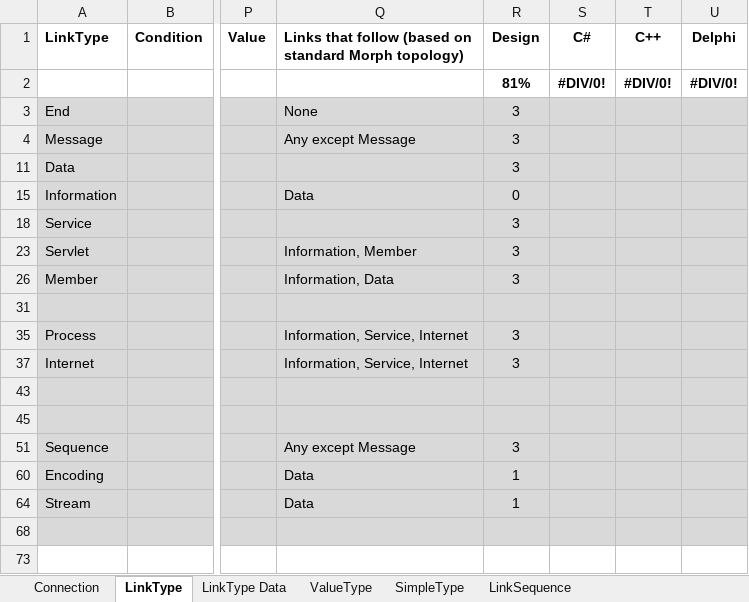
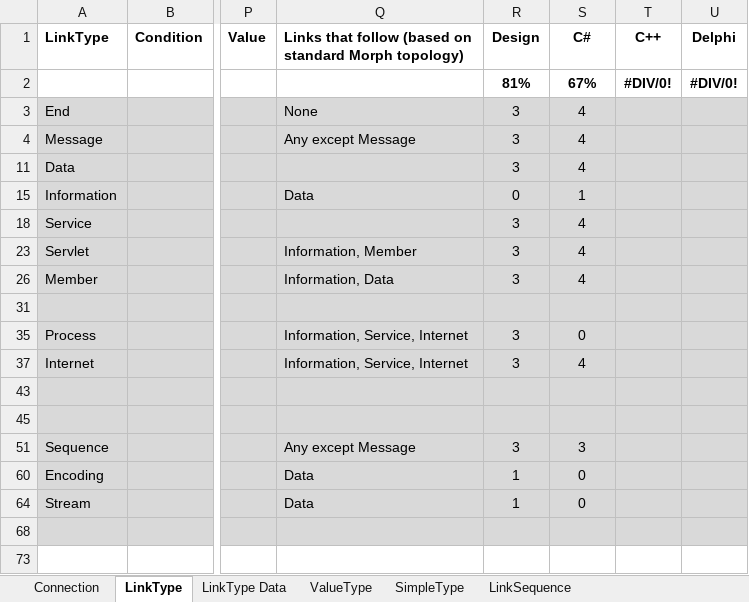
Before and after one commit to BatSoft-Morph/Morph-Definition, an Excel workbook: Protocol/Morph Protocol.xlsx, sheet LinkType, drawn as a sheet; only a part is shown, gaps mark what is left out; values as stored, in another font and other column widths than the file's, no borders; the diff names each change by its address in the sheet, - before the commit and + after, or states it on an @@ line.

Commit message:
Cleaned up ValueType IsNull

```diff
--- a/Protocol/Morph Protocol.xlsx (sheet LinkType)
+++ b/Protocol/Morph Protocol.xlsx (sheet LinkType)
-S2 (C#): #DIV/0!
+S2 (C#): 67%
-S3:S4 (C#): (empty)
+S3:S4 (C#): 4
-S11 (C#): (empty)
+S11 (C#): 4
-S15 (C#): (empty)
+S15 (C#): 1
-S18 (C#): (empty)
+S18 (C#): 4
-S23 (C#): (empty)
+S23 (C#): 4
-S26 (C#): (empty)
+S26 (C#): 4
-S35 (C#): (empty)
+S35 (C#): 0
-S37 (C#): (empty)
+S37 (C#): 4
-S51 (C#): (empty)
+S51 (C#): 3
-S60 (C#): (empty)
+S60 (C#): 0
-S64 (C#): (empty)
+S64 (C#): 0
```
Also changed, not shown: sheet SimpleType, sheet ValueType, formulas that keep their value.
